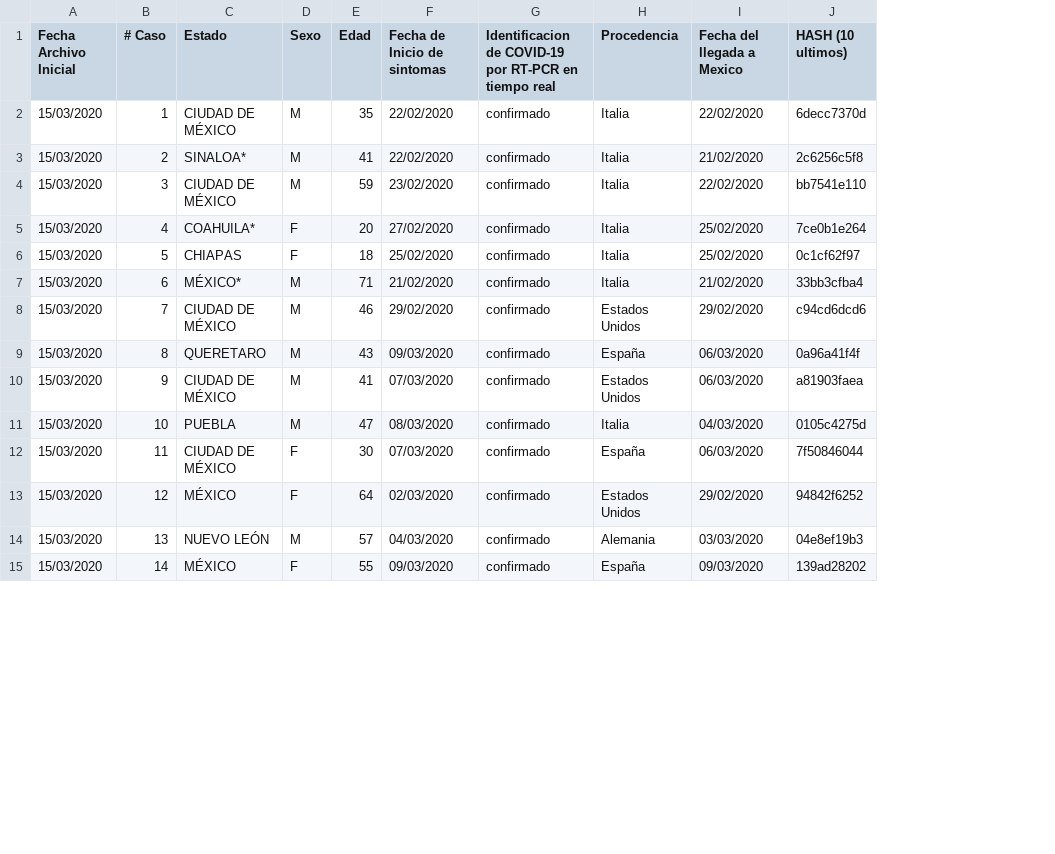
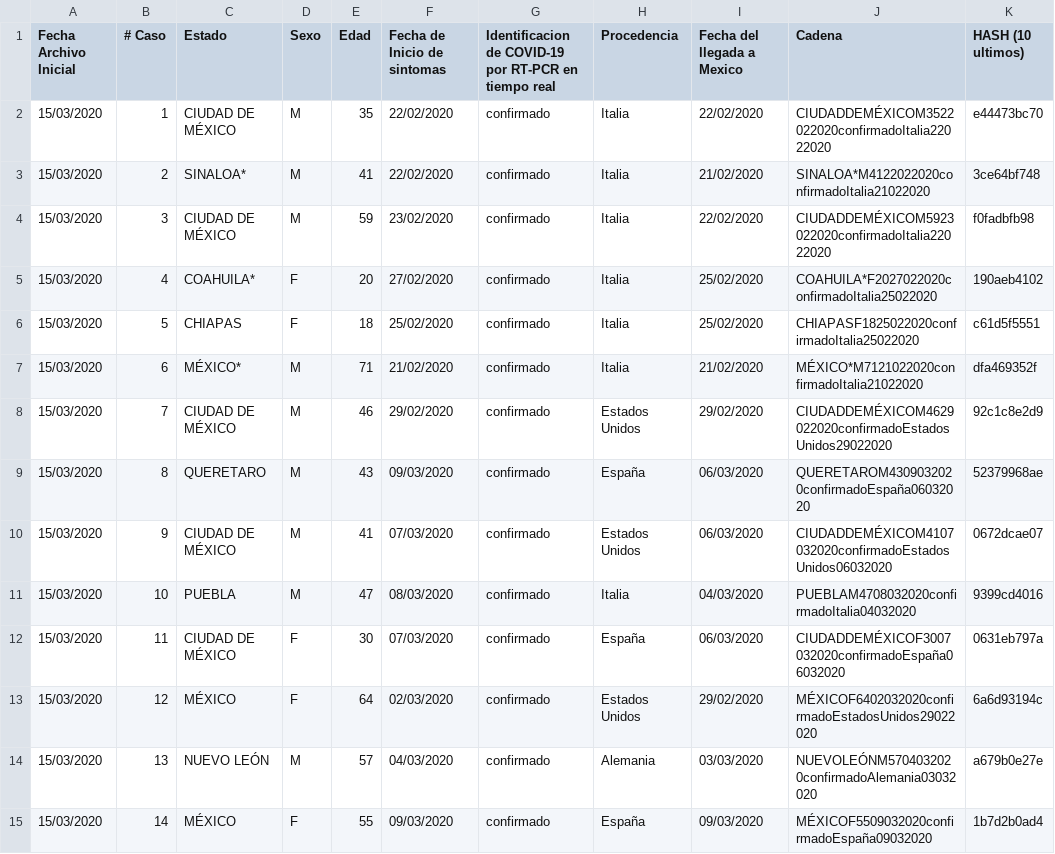
Before and after one commit to covidctdmx/covid_ctd_mx, a CSV file: merge/pos/20200315_pos_20200321_070446.csv, drawn as a sheet; only a part is shown; addresses are those after the commit; the diff covers the shown part only; the diff names each change by its address in the sheet, - before the commit and + after, or states it on an @@ line.

```diff
--- a/merge/pos/20200315_pos_20200321_070446.csv
+++ b/merge/pos/20200315_pos_20200321_070446.csv
+column J (Cadena), rows 2-15: CIUDADDEMÉXICOM3522022020confirmadoItalia22022020 | SINALOA*M4122022020confirmadoItalia21022020 | CIUDADDEMÉXICOM5923022020confirmadoItalia22022020 | COAHUILA*F2027022020confirmadoItalia25022020 | CHIAPASF1825022020confirmadoItalia25022020 | MÉXICO*M7121022020confirmadoItalia21022020 | CIUDADDEMÉXICOM4629022020confirmadoEstadosUnidos29022020 | QUERETAROM4309032020confirmadoEspaña06032020 | CIUDADDEMÉXICOM4107032020confirmadoEstadosUnidos06032020 | PUEBLAM4708032020confirmadoItalia04032020 | CIUDADDEMÉXICOF3007032020confirmadoEspaña06032020 | MÉXICOF6402032020confirmadoEstadosUnidos29022020 | NUEVOLEÓNM5704032020confirmadoAlemania03032020 | MÉXICOF5509032020confirmadoEspaña09032020
-K2 (HASH (10 ultimos)): 6decc7370d
+K2 (HASH (10 ultimos)): e44473bc70
-K3 (HASH (10 ultimos)): 2c6256c5f8
+K3 (HASH (10 ultimos)): 3ce64bf748
-K4 (HASH (10 ultimos)): bb7541e110
+K4 (HASH (10 ultimos)): f0fadbfb98
-K5 (HASH (10 ultimos)): 7ce0b1e264
+K5 (HASH (10 ultimos)): 190aeb4102
-K6 (HASH (10 ultimos)): 0c1cf62f97
+K6 (HASH (10 ultimos)): c61d5f5551
-K7 (HASH (10 ultimos)): 33bb3cfba4
+K7 (HASH (10 ultimos)): dfa469352f
-K8 (HASH (10 ultimos)): c94cd6dcd6
+K8 (HASH (10 ultimos)): 92c1c8e2d9
-K9 (HASH (10 ultimos)): 0a96a41f4f
+K9 (HASH (10 ultimos)): 52379968ae
-K10 (HASH (10 ultimos)): a81903faea
+K10 (HASH (10 ultimos)): 0672dcae07
-K11 (HASH (10 ultimos)): 0105c4275d
+K11 (HASH (10 ultimos)): 9399cd4016
-K12 (HASH (10 ultimos)): 7f50846044
+K12 (HASH (10 ultimos)): 0631eb797a
-K13 (HASH (10 ultimos)): 94842f6252
+K13 (HASH (10 ultimos)): 6a6d93194c
-K14 (HASH (10 ultimos)): 04e8ef19b3
+K14 (HASH (10 ultimos)): a679b0e27e
-K15 (HASH (10 ultimos)): 139ad28202
+K15 (HASH (10 ultimos)): 1b7d2b0ad4
```
Also changed, not shown: 39 edited cells elsewhere in this file, merge/pos/20200314_pos_20200321_070446.csv, merge/pos/20200316_pos_20200321_070446.csv, 25 other files.
